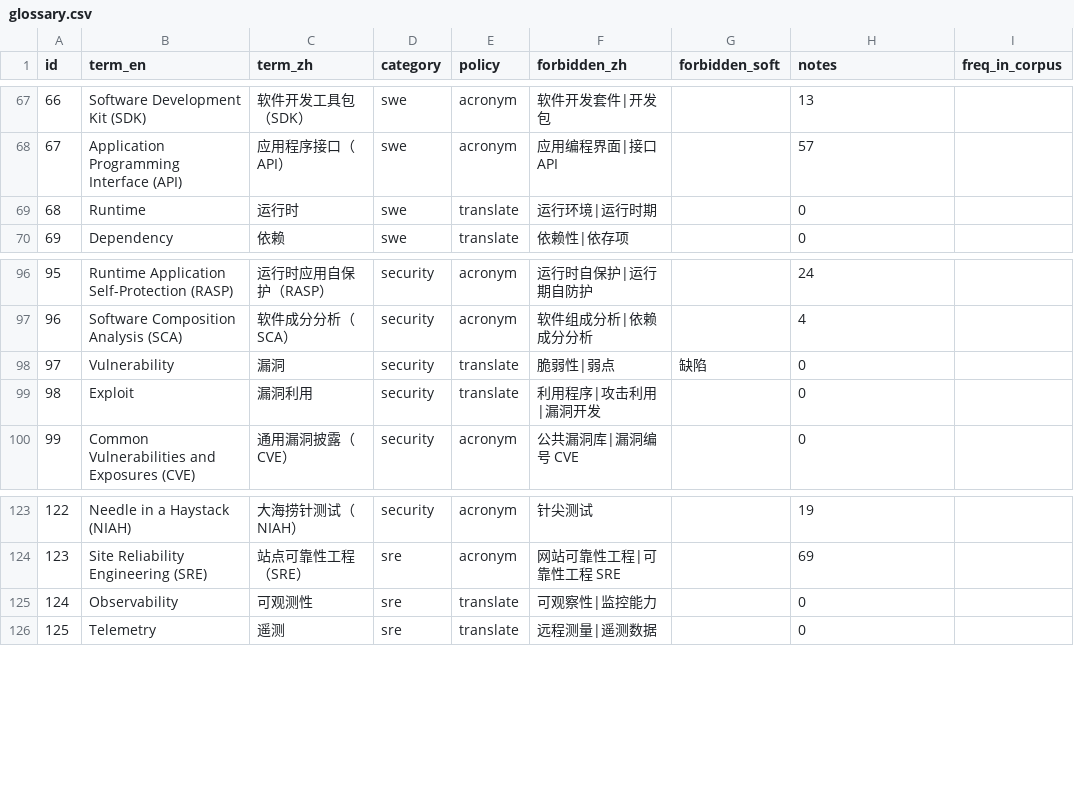
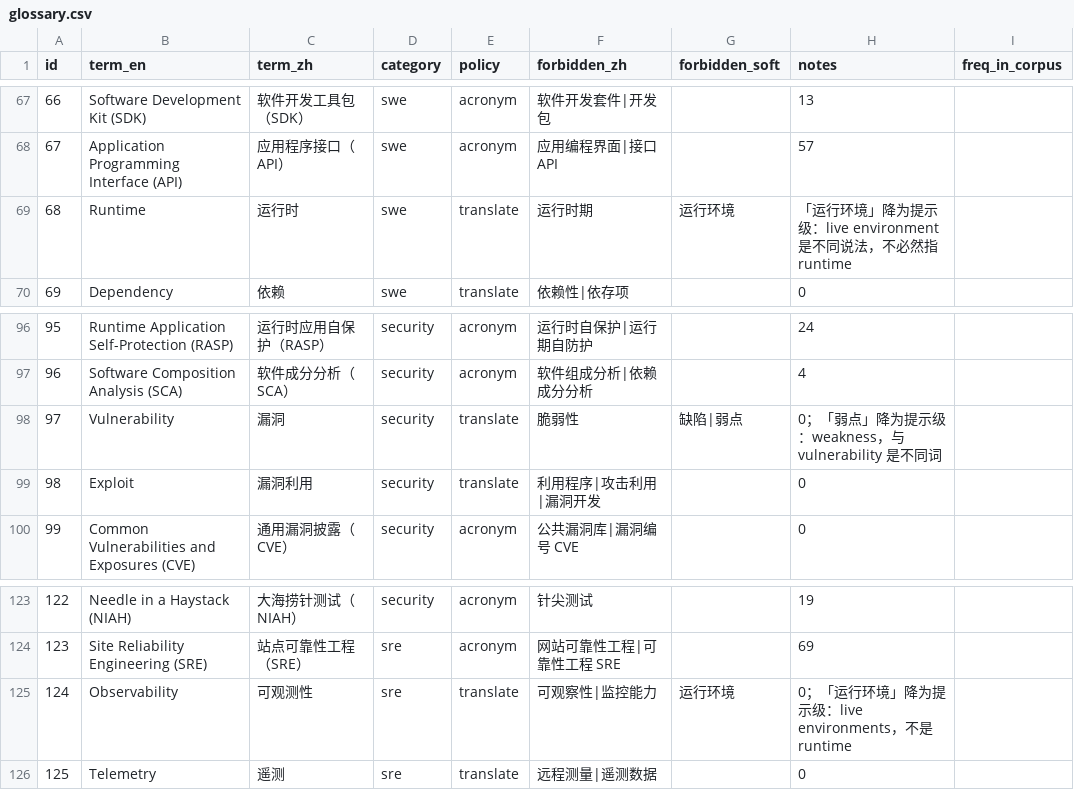
Before and after one commit to Feng11-kyrie/AI-plus-X-C1, a CSV file: glossary/glossary.csv, drawn as a sheet; only a part is shown, gaps mark what is left out.

```diff
--- a/glossary/glossary.csv
+++ b/glossary/glossary.csv
@@ -68,3 +68,3 @@ id,term_en,term_zh,category,policy,forbidden_zh,forbidden_soft,notes,freq_in_cor
 67,Application Programming Interface (API),应用程序接口（API）,swe,acronym,应用编程界面|接口 API,,57,
-68,Runtime,运行时,swe,translate,运行环境|运行时期,,0,
+68,Runtime,运行时,swe,translate,运行时期,运行环境,「运行环境」降为提示级：live environment 是不同说法，不必然指 runtime,
 69,Dependency,依赖,swe,translate,依赖性|依存项,,0,
@@ -97,3 +97,3 @@ id,term_en,term_zh,category,policy,forbidden_zh,forbidden_soft,notes,freq_in_cor
 96,Software Composition Analysis (SCA),软件成分分析（SCA）,security,acronym,软件组成分析|依赖成分分析,,4,
-97,Vulnerability,漏洞,security,translate,脆弱性|弱点,缺陷,0,
+97,Vulnerability,漏洞,security,translate,脆弱性,缺陷|弱点,0；「弱点」降为提示级：weakness，与 vulnerability 是不同词,
 98,Exploit,漏洞利用,security,translate,利用程序|攻击利用|漏洞开发,,0,
@@ -124,3 +124,3 @@ id,term_en,term_zh,category,policy,forbidden_zh,forbidden_soft,notes,freq_in_cor
 123,Site Reliability Engineering (SRE),站点可靠性工程（SRE）,sre,acronym,网站可靠性工程|可靠性工程 SRE,,69,
-124,Observability,可观测性,sre,translate,可观察性|监控能力,,0,
+124,Observability,可观测性,sre,translate,可观察性|监控能力,运行环境,0；「运行环境」降为提示级：live environments，不是 runtime,
 125,Telemetry,遥测,sre,translate,远程测量|遥测数据,,0,
```
Also changed, not shown: 6 other files.
